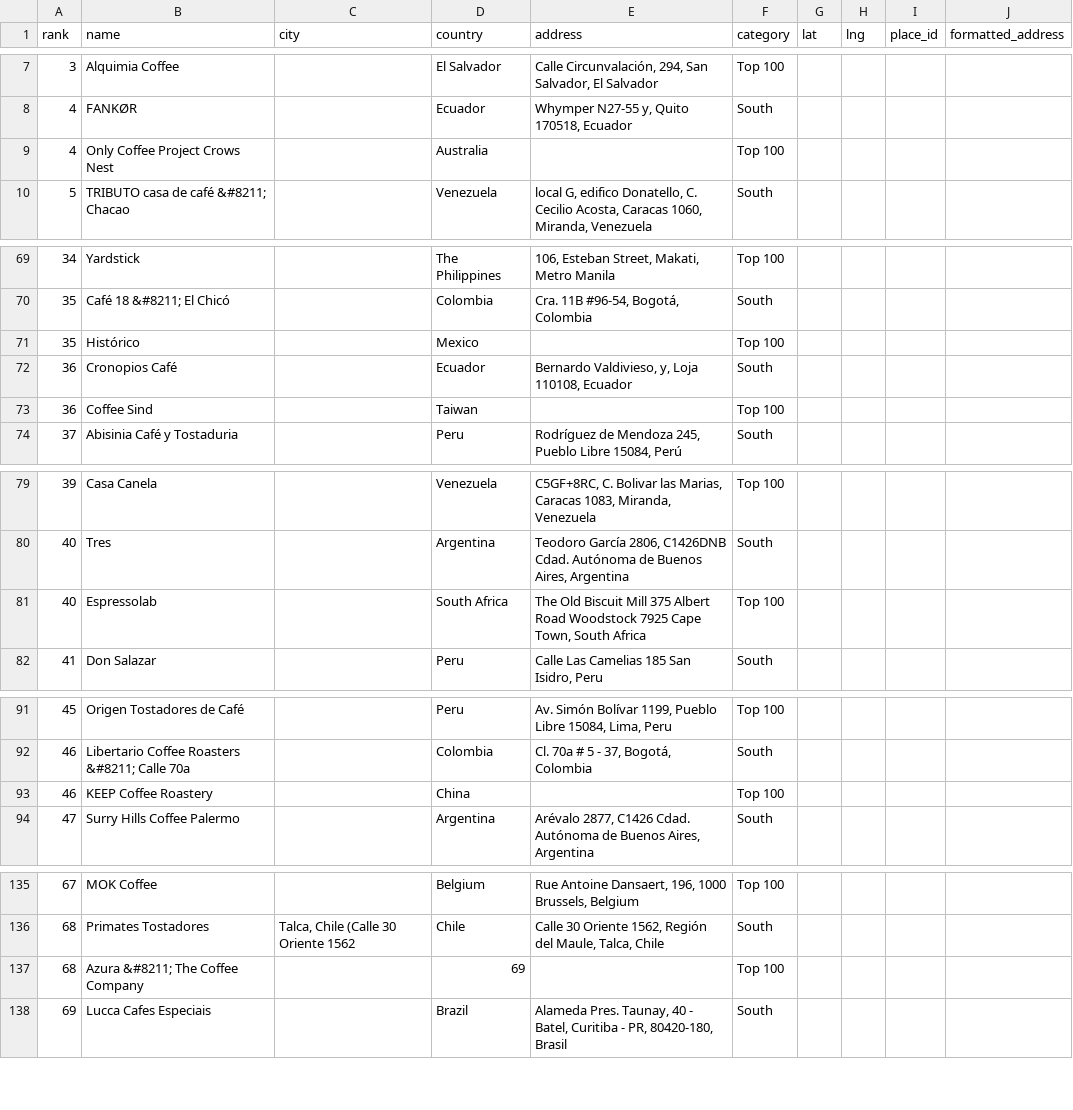
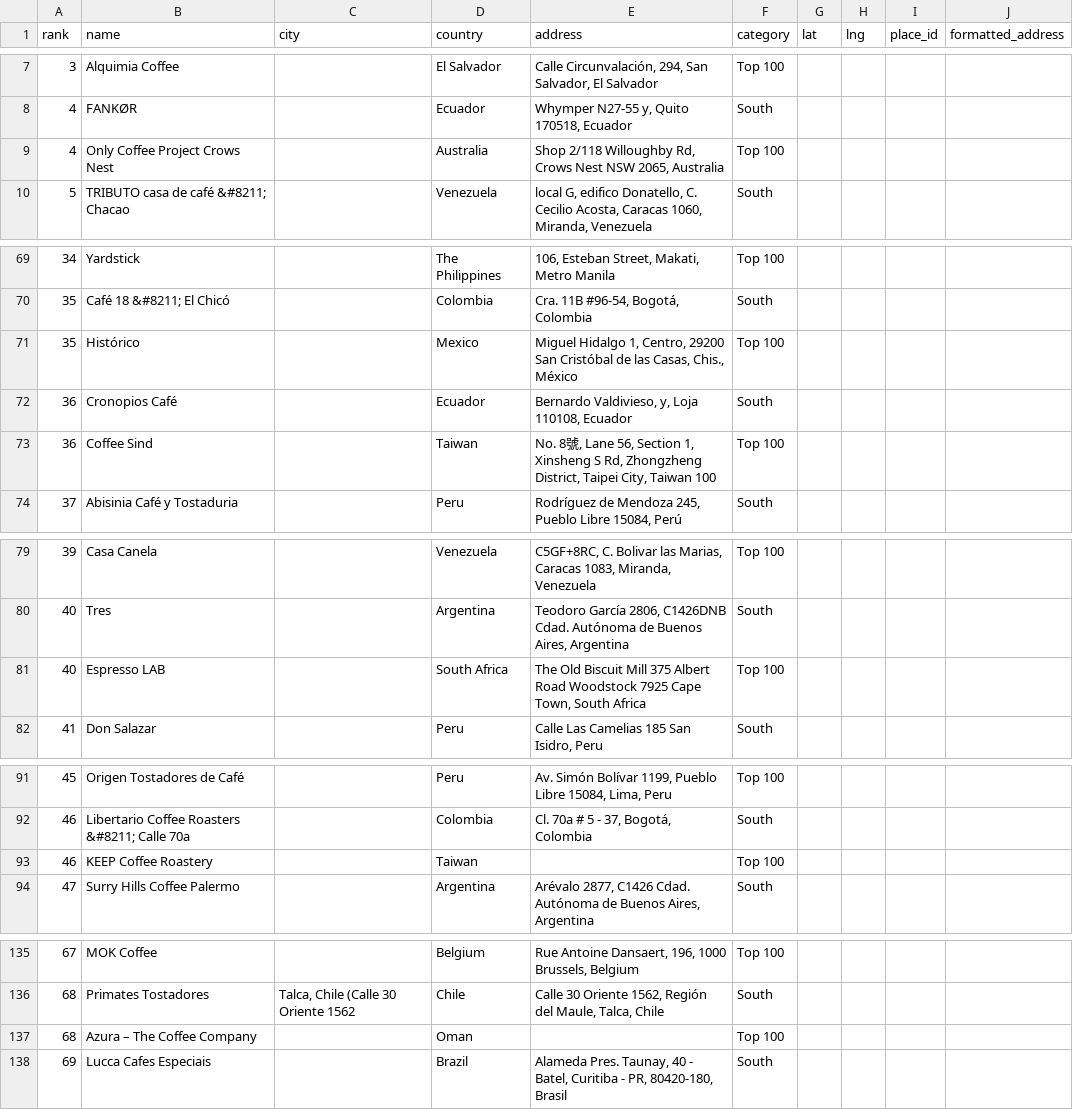
Before and after one commit to YFC-ophey/Top100BestCoffeeShops, a CSV file: output/coffee_shops.csv, drawn as a sheet; only a part is shown, gaps mark what is left out; the diff covers the shown part only.

```diff
--- a/output/coffee_shops.csv
+++ b/output/coffee_shops.csv
@@ -8,3 +8,3 @@ rank,name,city,country,address,category,lat,lng,place_id,formatted_address
 4,FANKØR,,Ecuador,"Whymper N27-55 y, Quito 170518, Ecuador",South,,,,
-4,Only Coffee Project Crows Nest,,Australia,,Top 100,,,,
+4,Only Coffee Project Crows Nest,,Australia,"Shop 2/118 Willoughby Rd, Crows Nest NSW 2065, Australia",Top 100,,,,
 5,TRIBUTO casa de café &#8211; Chacao,,Venezuela,"local G, edifico Donatello, C. Cecilio Acosta, Caracas 1060, Miranda, Venezuela",South,,,,
@@ -70,5 +70,5 @@ rank,name,city,country,address,category,lat,lng,place_id,formatted_address
 35,Café 18 &#8211; El Chicó,,Colombia,"Cra. 11B #96-54, Bogotá, Colombia",South,,,,
-35,Histórico,,Mexico,,Top 100,,,,
+35,Histórico,,Mexico,"Miguel Hidalgo 1, Centro, 29200 San Cristóbal de las Casas, Chis., México",Top 100,,,,
 36,Cronopios Café,,Ecuador,"Bernardo Valdivieso, y, Loja 110108, Ecuador",South,,,,
-36,Coffee Sind,,Taiwan,,Top 100,,,,
+36,Coffee Sind,,Taiwan,"No. 8號, Lane 56, Section 1, Xinsheng S Rd, Zhongzheng District, Taipei City, Taiwan 100",Top 100,,,,
 37,Abisinia Café y Tostaduria,,Peru,"Rodríguez de Mendoza 245, Pueblo Libre 15084, Perú",South,,,,
@@ -80,3 +80,3 @@ rank,name,city,country,address,category,lat,lng,place_id,formatted_address
 40,Tres,,Argentina,"Teodoro García 2806, C1426DNB Cdad. Autónoma de Buenos Aires, Argentina",South,,,,
-40,Espressolab,,South Africa,"The Old Biscuit Mill 375 Albert Road Woodstock 7925 Cape Town, South Africa",Top 100,,,,
+40,Espresso LAB,,South Africa,"The Old Biscuit Mill 375 Albert Road Woodstock 7925 Cape Town, South Africa",Top 100,,,,
 41,Don Salazar,,Peru,"Calle Las Camelias 185 San Isidro, Peru",South,,,,
@@ -92,3 +92,3 @@ rank,name,city,country,address,category,lat,lng,place_id,formatted_address
 46,Libertario Coffee Roasters &#8211; Calle 70a,,Colombia,"Cl. 70a # 5 - 37, Bogotá, Colombia",South,,,,
-46,KEEP Coffee Roastery,,China,,Top 100,,,,
+46,KEEP Coffee Roastery,,Taiwan,,Top 100,,,,
 47,Surry Hills Coffee Palermo,,Argentina,"Arévalo 2877, C1426 Cdad. Autónoma de Buenos Aires, Argentina",South,,,,
@@ -136,3 +136,3 @@ rank,name,city,country,address,category,lat,lng,place_id,formatted_address
 68,Primates Tostadores,"Talca, Chile (Calle 30 Oriente 1562",Chile,"Calle 30 Oriente 1562, Región del Maule, Talca, Chile",South,,,,
-68,Azura &#8211; The Coffee Company,,69,,Top 100,,,,
+68,Azura – The Coffee Company,,Oman,,Top 100,,,,
 69,Lucca Cafes Especiais,,Brazil,"Alameda Pres. Taunay, 40 - Batel, Curitiba - PR, 80420-180, Brasil",South,,,,
```
Also changed, not shown: 15 edited cells elsewhere in this file, 3 other files.
